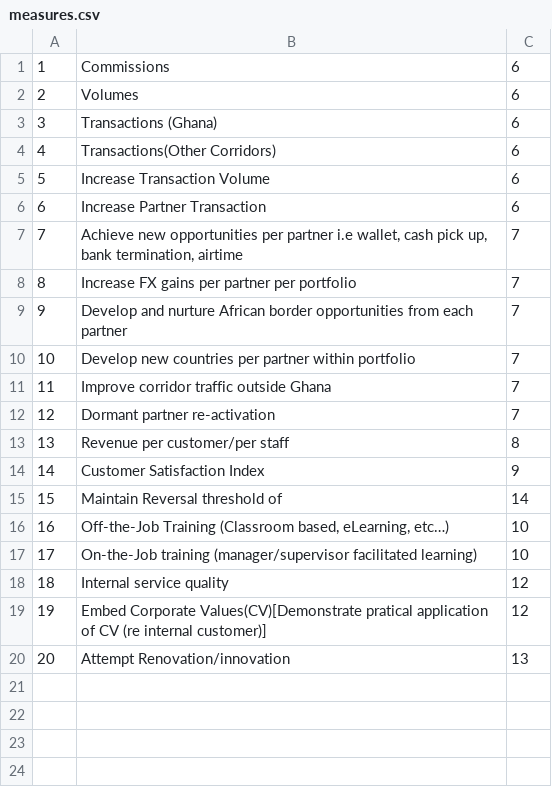
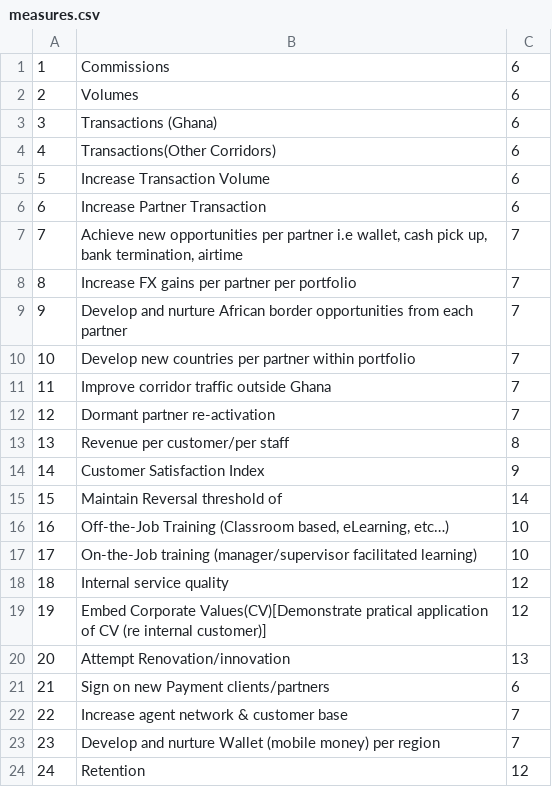
Before and after one commit to kwamedunno/balancesc, a CSV file: database/seeds/csvs/measures.csv, drawn as a sheet.

```diff
--- a/database/seeds/csvs/measures.csv
+++ b/database/seeds/csvs/measures.csv
@@ -20 +20,5 @@
 20,Attempt Renovation/innovation ,13
+21,Sign on new Payment clients/partners,6
+22,Increase agent network & customer base,7
+23,Develop and nurture Wallet (mobile money) per region,7
+24,Retention,12
```
Also changed, not shown: database/seeds/csvs/metrics.csv, database/seeds/csvs/score_card_measures.csv, 19 other files.
